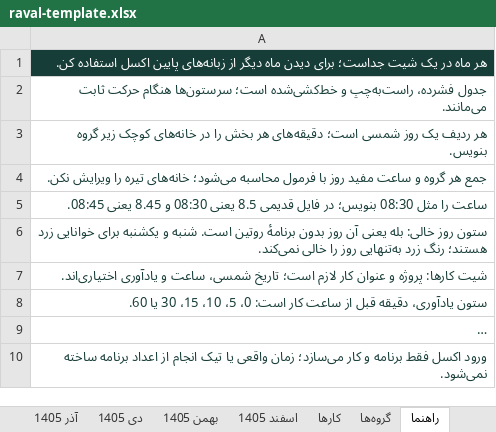
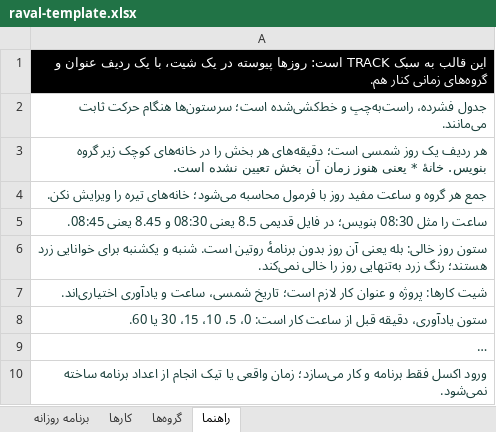
Before and after one commit to thumper9480-droid/racking, an Excel workbook: raval-template.xlsx, sheet راهنما, drawn as a sheet; long unchanged cells end in …; values as stored, in another font and other column widths than the file's, no borders; the diff names each change by its address in the sheet, - before the commit and + after, or states it on an @@ line.

```diff
--- a/raval-template.xlsx (sheet راهنما)
+++ b/raval-template.xlsx (sheet راهنما)
-sheet tab: آذر 1405
-sheet tab: دی 1405
-sheet tab: بهمن 1405
-sheet tab: اسفند 1405
-A1: هر ماه در یک شیت جداست؛ برای دیدن ماه دیگر از زبانه‌های پایین اکسل استفاده کن.
+A1: این قالب به سبک TRACK است: روزها پیوسته در یک شیت، با یک ردیف عنوان و گروه‌های زمانی کنار هم.
-A1 fill: #173D38
+A1 fill: #000000
-A3: …گروه بنویس.
+A3: …گروه بنویس. خانهٔ * یعنی هنوز زمان آن بخش تعیین نشده است.
```
Also changed, not shown: sheet برنامه روزانه, sheet کارها, sheet گروه‌ها, other sheet tabs, hidden cells, 6 other files.
